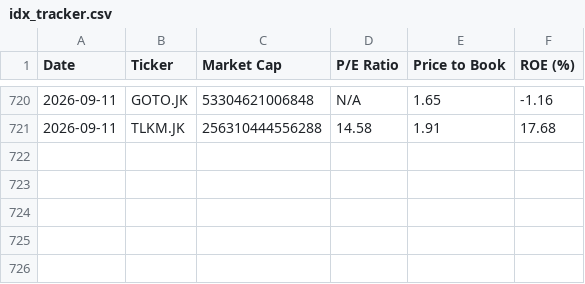
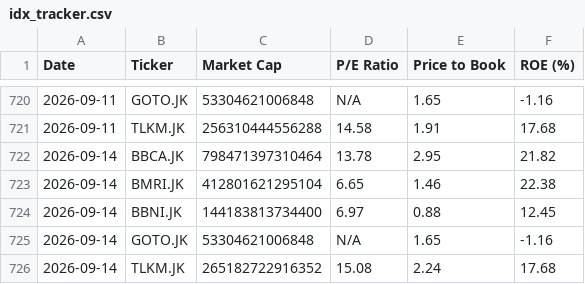
Before and after one commit to awardoyo-stack/idx-tracker, a CSV file: idx_tracker.csv, drawn as a sheet; only a part is shown, gaps mark what is left out; the diff names each change by its address in the sheet, - before the commit and + after, or states it on an @@ line.

```diff
--- a/idx_tracker.csv
+++ b/idx_tracker.csv
+row 722: 2026-09-14 | BBCA.JK | 798471397310464 | 13.78 | 2.95 | 21.82
+row 723: 2026-09-14 | BMRI.JK | 412801621295104 | 6.65 | 1.46 | 22.38
+row 724: 2026-09-14 | BBNI.JK | 144183813734400 | 6.97 | 0.88 | 12.45
+row 725: 2026-09-14 | GOTO.JK | 53304621006848 | N/A | 1.65 | -1.16
+row 726: 2026-09-14 | TLKM.JK | 265182722916352 | 15.08 | 2.24 | 17.68
```
